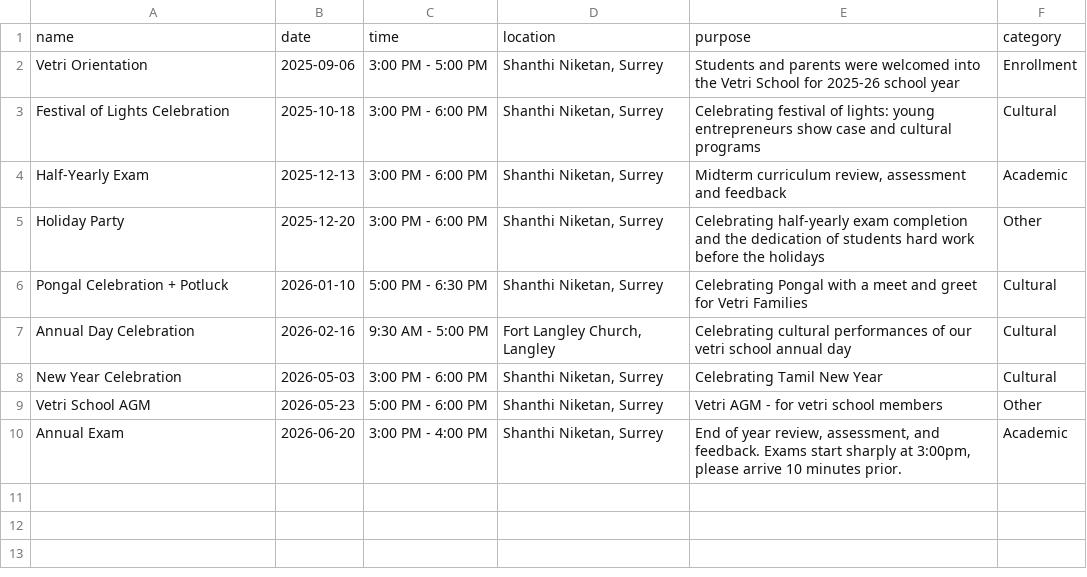
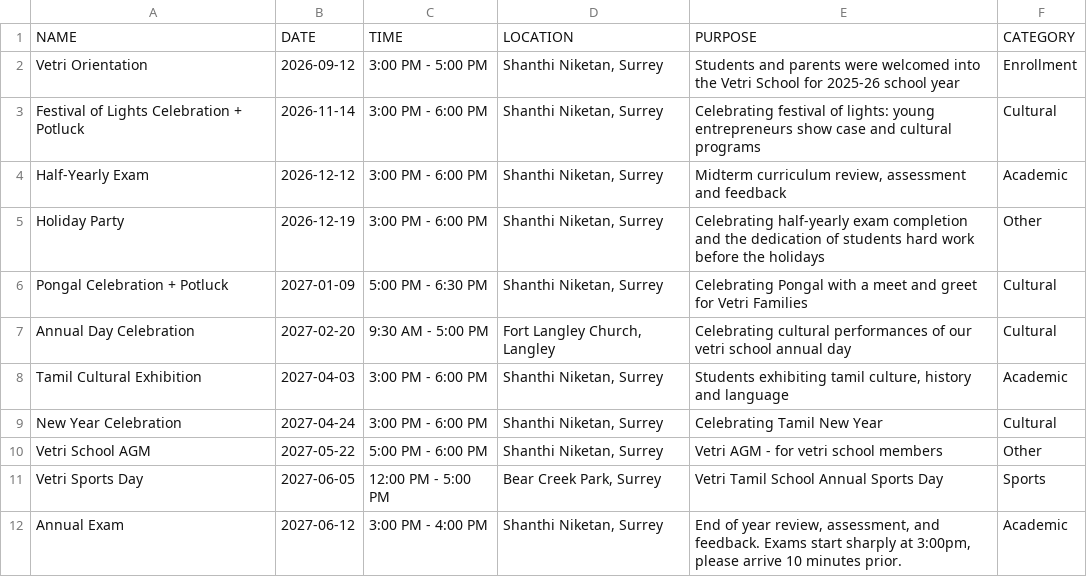
Before and after one commit to avikkraman/vetri-tamil-school, a CSV file: public/events.csv, drawn as a sheet.

```diff
--- a/public/events.csv
+++ b/public/events.csv
@@ -1,10 +1,12 @@
-name,date,time,location,purpose,category
-Vetri Orientation,2025-09-06,3:00 PM - 5:00 PM,"Shanthi Niketan, Surrey",Students and parents were welcomed into the Vetri School for 2025-26 school year,Enrollment
-Festival of Lights Celebration,2025-10-18,3:00 PM - 6:00 PM,"Shanthi Niketan, Surrey",Celebrating festival of lights: young entrepreneurs show case and cultural programs,Cultural
-Half-Yearly Exam,2025-12-13,3:00 PM - 6:00 PM,"Shanthi Niketan, Surrey","Midterm curriculum review, assessment and feedback",Academic
-Holiday Party,2025-12-20,3:00 PM - 6:00 PM ,"Shanthi Niketan, Surrey",Celebrating half-yearly exam completion and the dedication of students hard work before the holidays,Other
-Pongal Celebration + Potluck,2026-01-10,5:00 PM - 6:30 PM,"Shanthi Niketan, Surrey",Celebrating Pongal with a meet and greet for Vetri Families,Cultural
-Annual Day Celebration,2026-02-16,9:30 AM - 5:00 PM,"Fort Langley Church, Langley",Celebrating cultural performances of our vetri school annual day,Cultural
-New Year Celebration,2026-05-03,3:00 PM - 6:00 PM,"Shanthi Niketan, Surrey",Celebrating Tamil New Year,Cultural
-Vetri School AGM,2026-05-23,5:00 PM - 6:00 PM,"Shanthi Niketan, Surrey",Vetri AGM - for vetri school members,Other
-Annual Exam,2026-06-20,3:00 PM - 4:00 PM,"Shanthi Niketan, Surrey","End of year review, assessment, and feedback. Exams start sharply at 3:00pm, please arrive 10 minutes prior.",Academic
+NAME,DATE,TIME,LOCATION,PURPOSE,CATEGORY
+Vetri Orientation,2026-09-12,3:00 PM - 5:00 PM,"Shanthi Niketan, Surrey",Students and parents were welcomed into the Vetri School for 2025-26 school year,Enrollment
+Festival of Lights Celebration + Potluck,2026-11-14,3:00 PM - 6:00 PM,"Shanthi Niketan, Surrey",Celebrating festival of lights: young entrepreneurs show case and cultural programs,Cultural
+Half-Yearly Exam,2026-12-12,3:00 PM - 6:00 PM,"Shanthi Niketan, Surrey","Midterm curriculum review, assessment and feedback",Academic
+Holiday Party,2026-12-19,3:00 PM - 6:00 PM,"Shanthi Niketan, Surrey",Celebrating half-yearly exam completion and the dedication of students hard work before the holidays,Other
+Pongal Celebration + Potluck,2027-01-09,5:00 PM - 6:30 PM,"Shanthi Niketan, Surrey",Celebrating Pongal with a meet and greet for Vetri Families,Cultural
+Annual Day Celebration,2027-02-20,9:30 AM - 5:00 PM,"Fort Langley Church, Langley",Celebrating cultural performances of our vetri school annual day,Cultural
+Tamil Cultural Exhibition,2027-04-03,3:00 PM - 6:00 PM,"Shanthi Niketan, Surrey","Students exhibiting tamil culture, history and language",Academic
+New Year Celebration,2027-04-24,3:00 PM - 6:00 PM,"Shanthi Niketan, Surrey",Celebrating Tamil New Year,Cultural
+Vetri School AGM,2027-05-22,5:00 PM - 6:00 PM,"Shanthi Niketan, Surrey",Vetri AGM - for vetri school members,Other
+Vetri Sports Day,2027-06-05,12:00 PM - 5:00 PM,"Bear Creek Park, Surrey",Vetri Tamil School Annual Sports Day,Sports
+Annual Exam,2027-06-12,3:00 PM - 4:00 PM,"Shanthi Niketan, Surrey","End of year review, assessment, and feedback. Exams start sharply at 3:00pm, please arrive 10 minutes prior.",Academic
```
